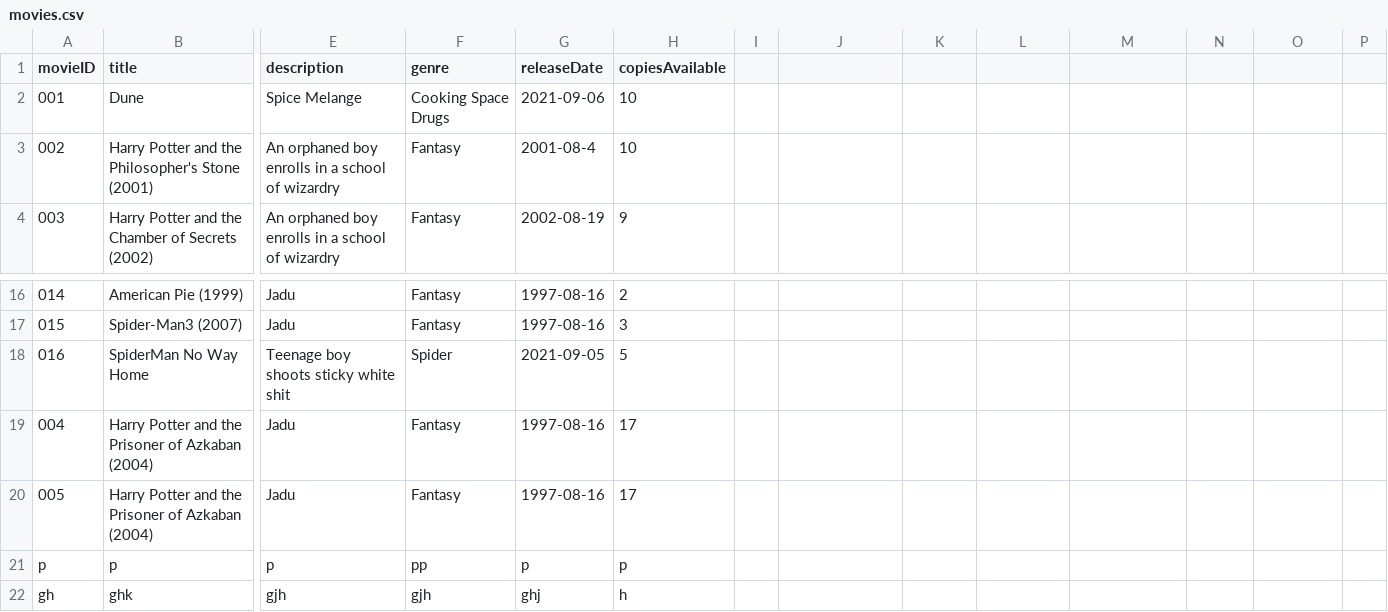
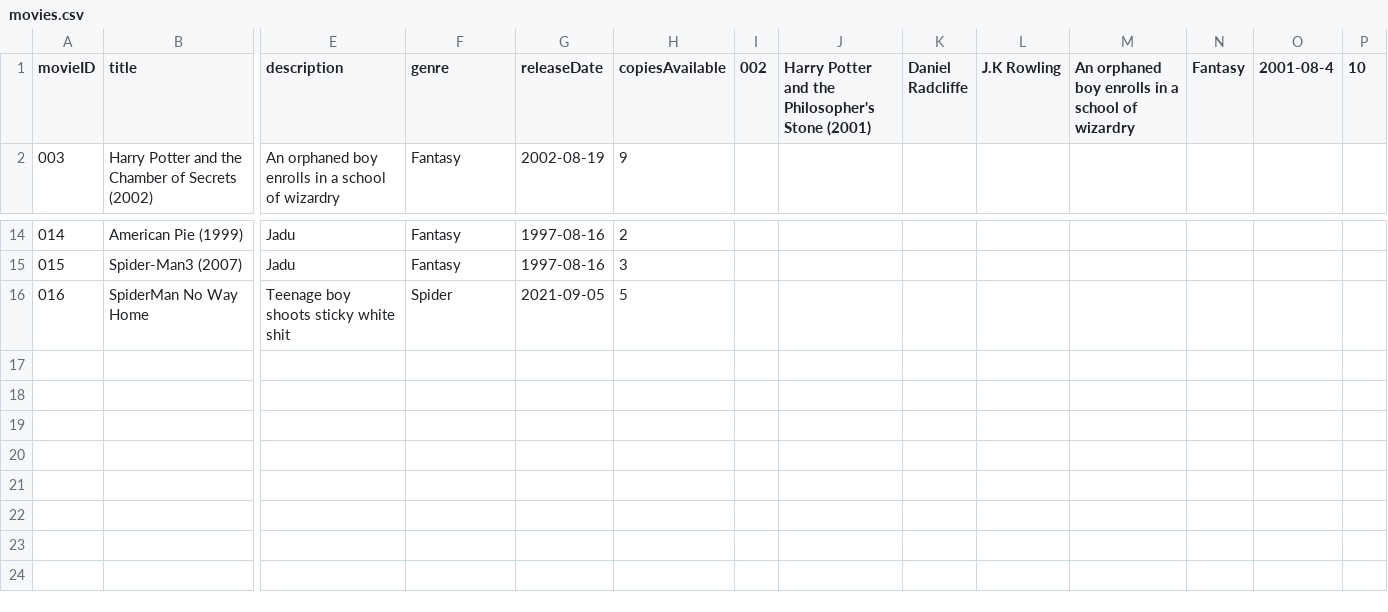
Before and after one commit to shifata/retailManagement, a CSV file: src/main/java/database/movies.csv, drawn as a sheet; only a part is shown, gaps mark what is left out; rows hold the shown columns only; the diff names each change by its address in the sheet, - before the commit and + after, or states it on an @@ line.

Commit message:
Fixed add and remove movie functionalities. todo: update movie

```diff
--- a/src/main/java/database/movies.csv
+++ b/src/main/java/database/movies.csv
-I1: (empty)
+I1: 002
-J1: (empty)
+J1: Harry Potter and the Philosopher's Stone (2001)
-K1: (empty)
+K1: Daniel Radcliffe
-L1: (empty)
+L1: J.K Rowling
-M1: (empty)
+M1: An orphaned boy enrolls in a school of wizardry
-N1: (empty)
+N1: Fantasy
-O1: (empty)
+O1: 2001-08-4
-P1: (empty)
+P1: 10
-row 2: 001 | Dune | Spice Melange | Cooking Space Drugs | 2021-09-06 | 10
-row 3: 002 | Harry Potter and the Philosopher's Stone (2001) | An orphaned boy enrolls in a school of wizardry | Fantasy | 2001-08-4 | 10
-row 19: 004 | Harry Potter and the Prisoner of Azkaban (2004) | Jadu | Fantasy | 1997-08-16 | 17
-row 20: 005 | Harry Potter and the Prisoner of Azkaban (2004) | Jadu | Fantasy | 1997-08-16 | 17
-row 21: p | p | p | pp | p | p
-row 22: gh | ghk | gjh | gjh | ghj | h
```
Also changed, not shown: 4 other files.
